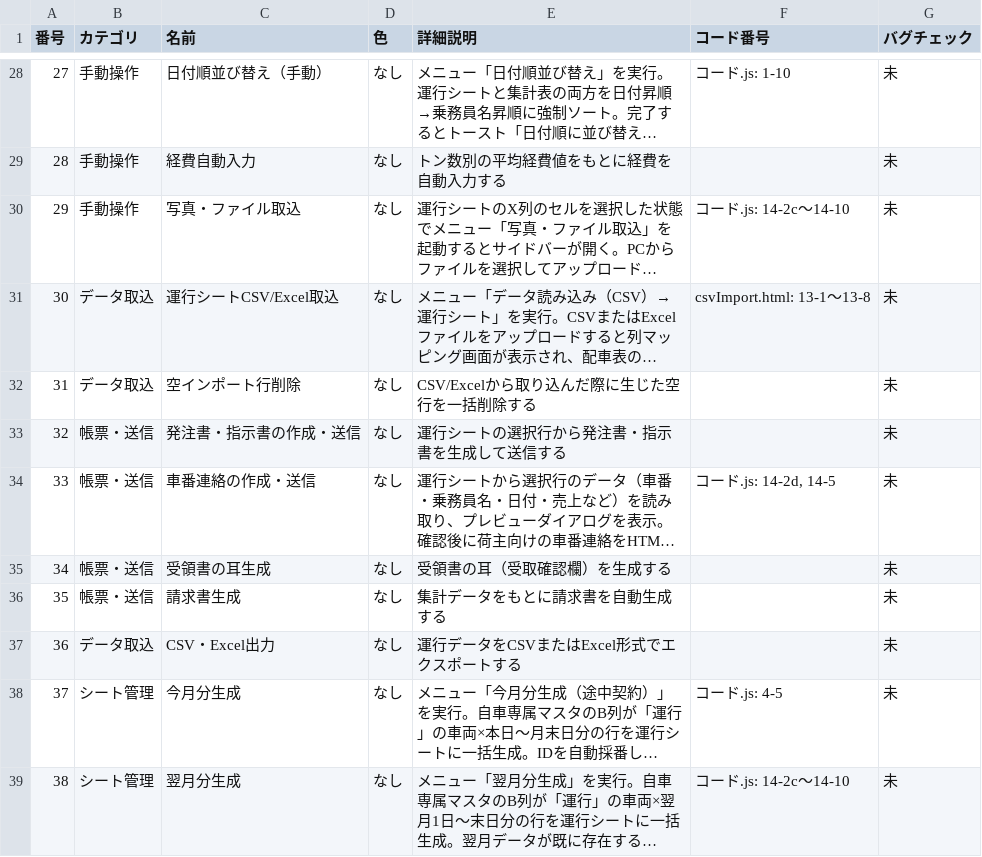
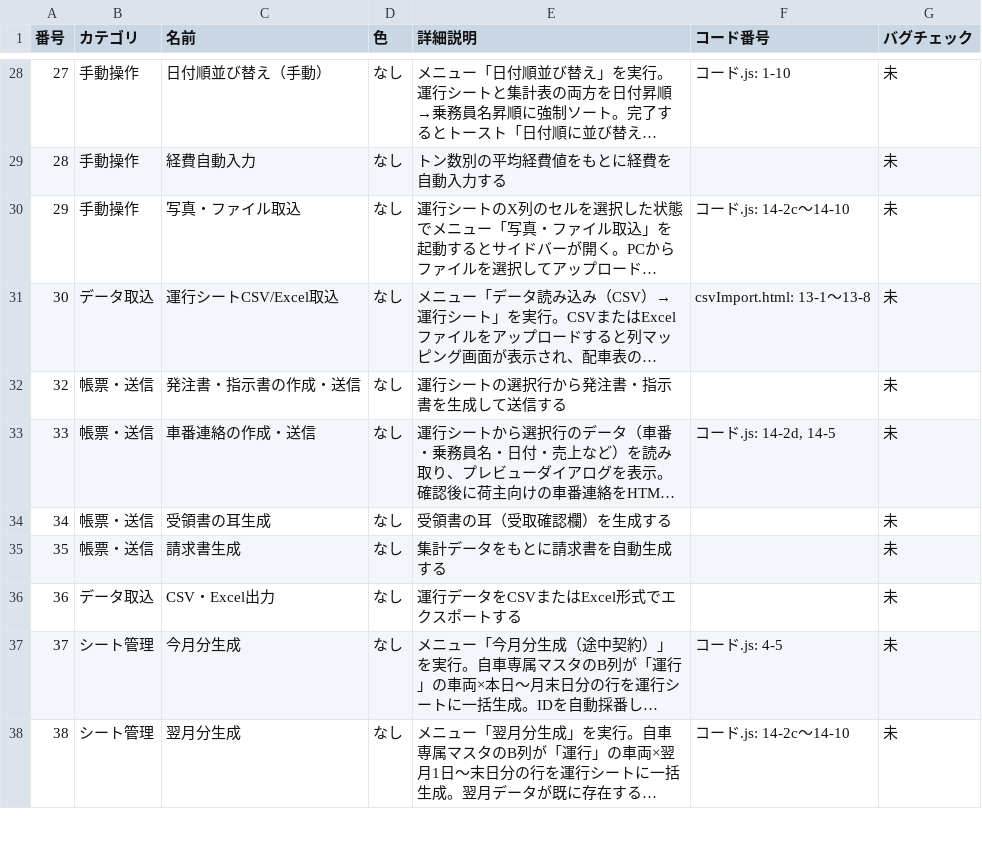
Before and after one commit to sssunko/unko2-kanri, a TSV file: bugcheck-table.tsv, drawn as a sheet; only a part is shown, gaps mark what is left out; long unchanged cells end in …; the diff names each change by its address in the sheet, - before the commit and + after, or states it on an @@ line.

```diff
--- a/bugcheck-table.tsv
+++ b/bugcheck-table.tsv
-row 32: 31 | データ取込 | 空インポート行削除 | なし | CSV/Excelから取り込んだ際に生じた空行を一括削除する |  | 未
```
Also changed, not shown: 16 other files.
